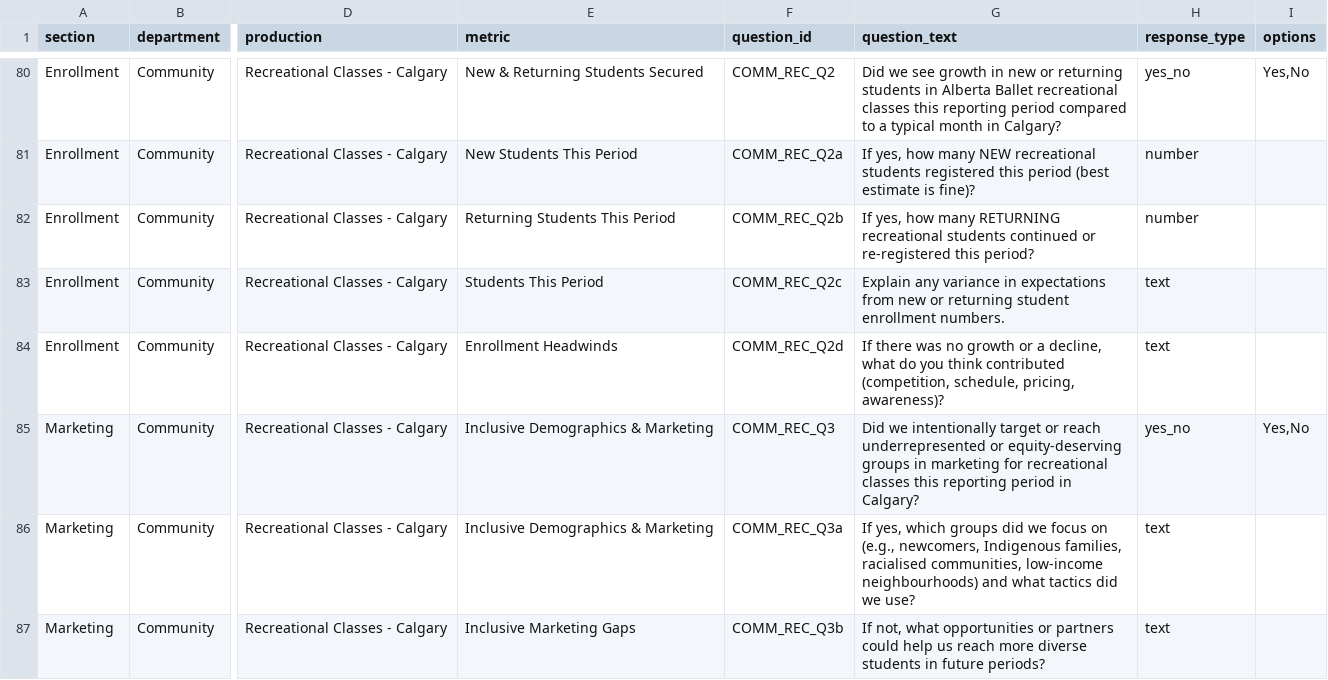
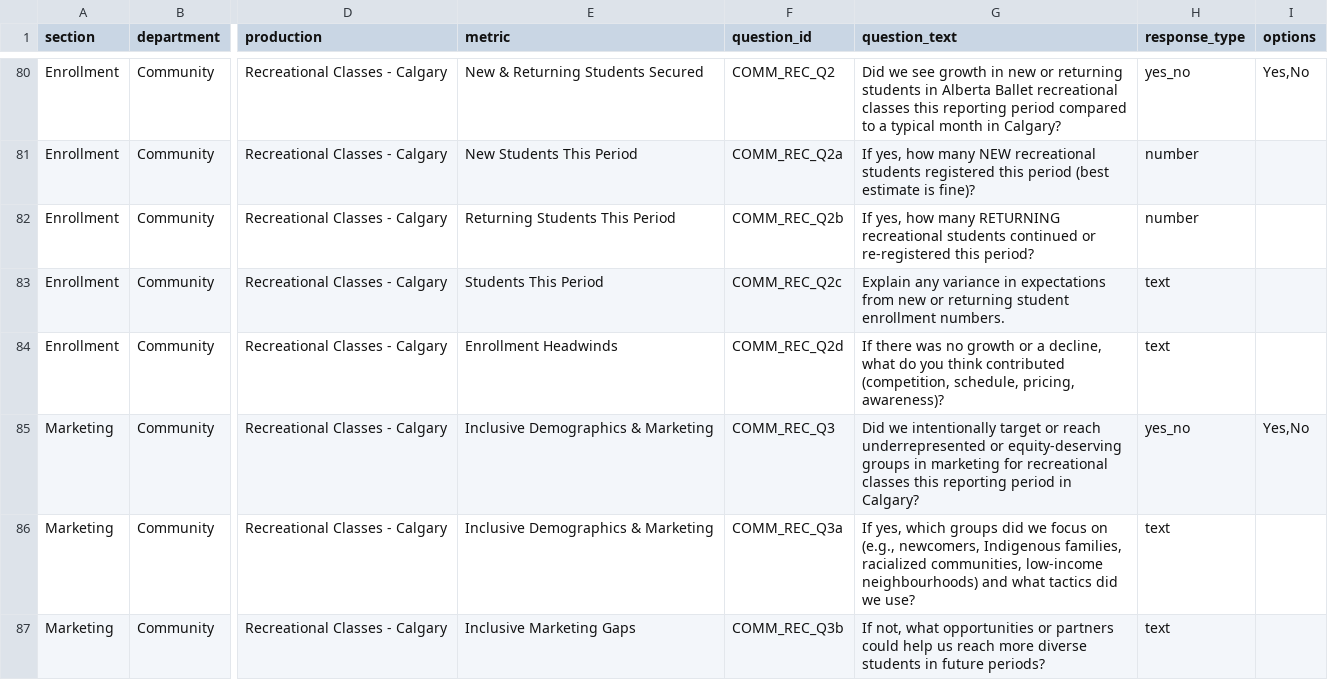
Before and after one commit to chrisrobingeorge-ai/scorecard, a CSV file: data/community_scorecard_questions.csv, drawn as a sheet; only a part is shown, gaps mark what is left out; the diff covers the shown part only; the diff names each change by its address in the sheet, - before the commit and + after, or states it on an @@ line.

Commit message:
Fix formatting and typos in community scorecard CSV

```diff
--- a/data/community_scorecard_questions.csv
+++ b/data/community_scorecard_questions.csv
-G86 (question_text): …Indigenous families, racialised communities, low-income…
+G86 (question_text): …Indigenous families, racialized communities, low-income…
```
Also changed, not shown: 6 edited cells elsewhere in this file.
